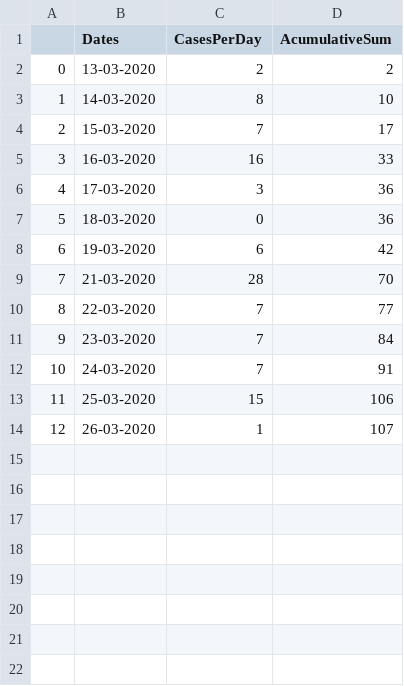
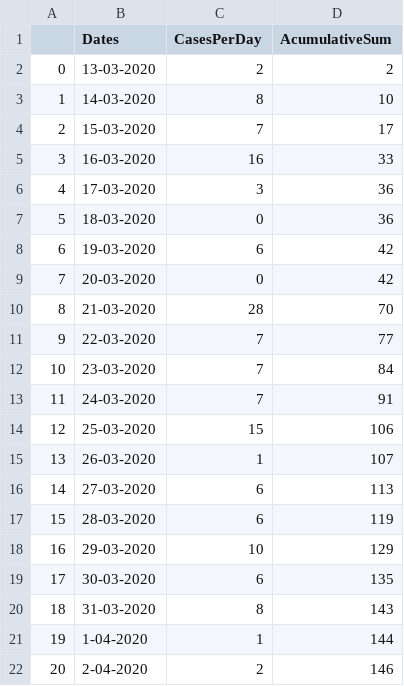
Before and after one commit to ja-castillo25/CoronavirusVnzla, a CSV file: Cases.csv, drawn as a sheet; addresses are those after the commit; the diff names each change by its address in the sheet, - before the commit and + after, or states it on an @@ line.

Commit message:
updating cases and modifying script

```diff
--- a/Cases.csv
+++ b/Cases.csv
+row 9: 7 | 20-03-2020 | 0 | 42
@@ column A renumbered between rows 10 and 15 @@
+row 16: 14 | 27-03-2020 | 6 | 113
+row 17: 15 | 28-03-2020 | 6 | 119
+row 18: 16 | 29-03-2020 | 10 | 129
+row 19: 17 | 30-03-2020 | 6 | 135
+row 20: 18 | 31-03-2020 | 8 | 143
+row 21: 19 | 1-04-2020 | 1 | 144
+row 22: 20 | 2-04-2020 | 2 | 146
```
Also changed, not shown: Cases_States.csv, docs/Cases.csv, 11 other files.
